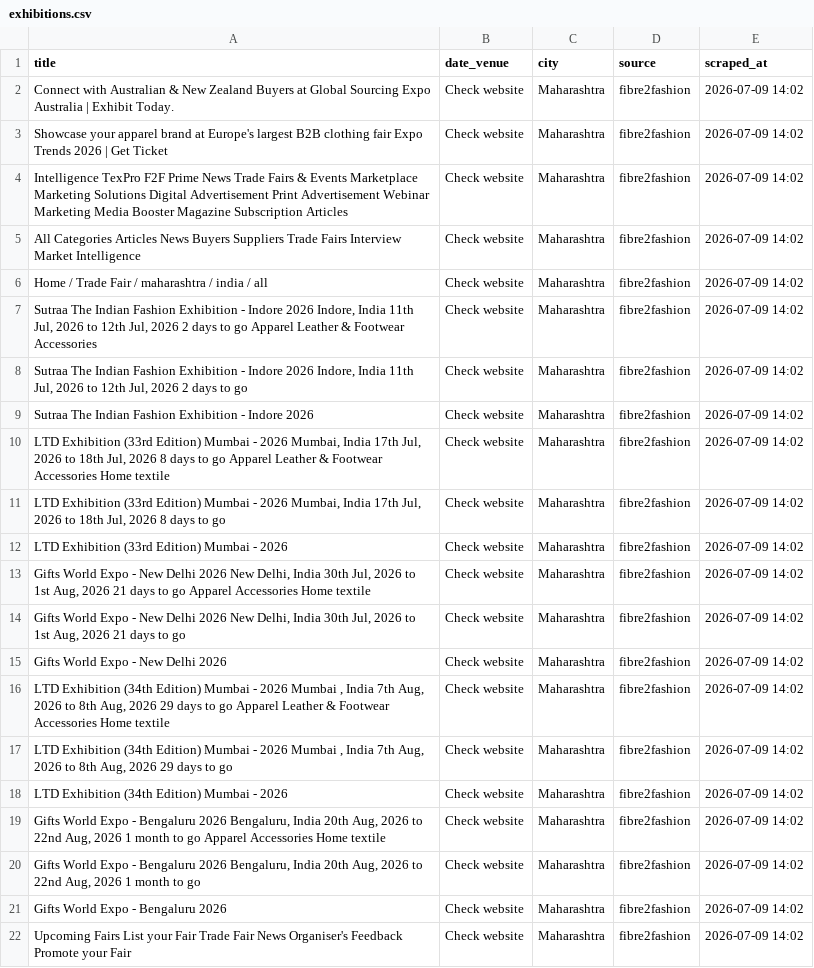
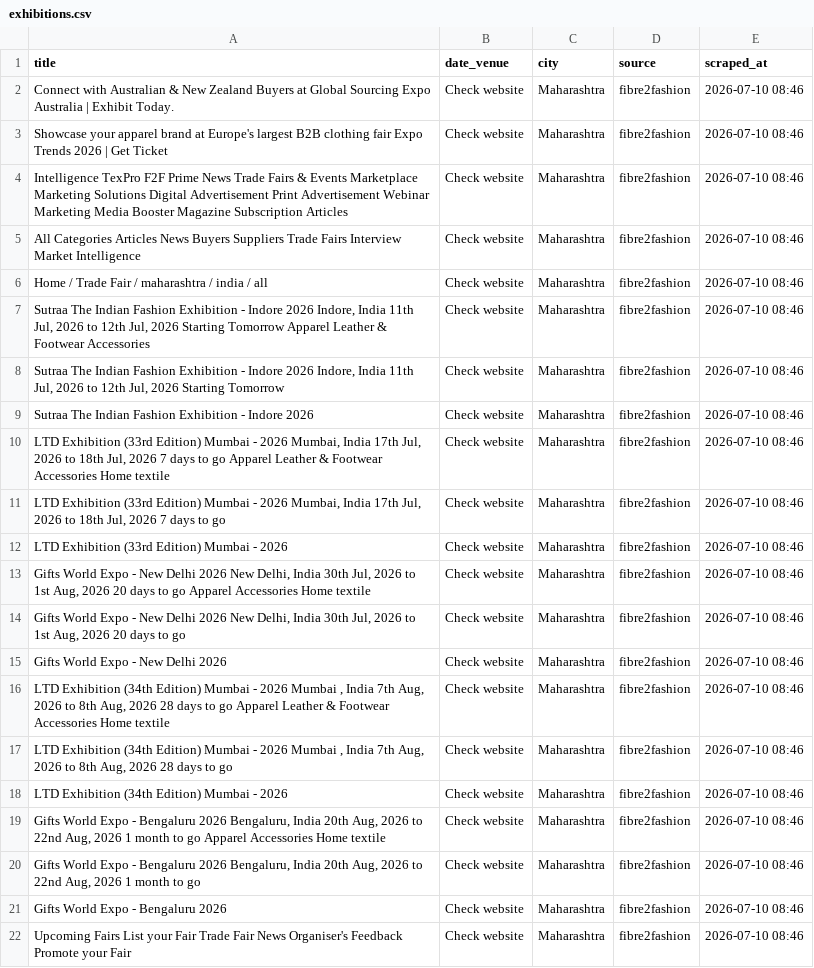
Before and after one commit to Customer-Delight/mh-exhibitions-scraper, a CSV file: exhibitions.csv, drawn as a sheet; the diff names each change by its address in the sheet, - before the commit and + after, or states it on an @@ line.

```diff
--- a/exhibitions.csv
+++ b/exhibitions.csv
-E2:E22 (scraped_at): 2026-07-09 14:02
+E2:E22 (scraped_at): 2026-07-10 08:46
-A7 (title): …Jul, 2026 2 days to go Apparel Leather…
+A7 (title): …Jul, 2026 Starting Tomorrow Apparel Leather…
-A8 (title): …Jul, 2026 2 days to go
+A8 (title): …Jul, 2026 Starting Tomorrow
-A10 (title): …Jul, 2026 8 days to…
+A10 (title): …Jul, 2026 7 days to…
-A11 (title): …Jul, 2026 8 days to…
+A11 (title): …Jul, 2026 7 days to…
-A13 (title): …Aug, 2026 21 days to…
+A13 (title): …Aug, 2026 20 days to…
-A14 (title): …Aug, 2026 21 days to…
+A14 (title): …Aug, 2026 20 days to…
-A16 (title): …Aug, 2026 29 days to…
+A16 (title): …Aug, 2026 28 days to…
-A17 (title): …Aug, 2026 29 days to…
+A17 (title): …Aug, 2026 28 days to…
```
